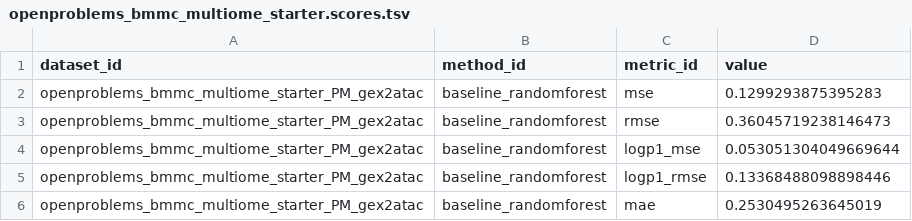
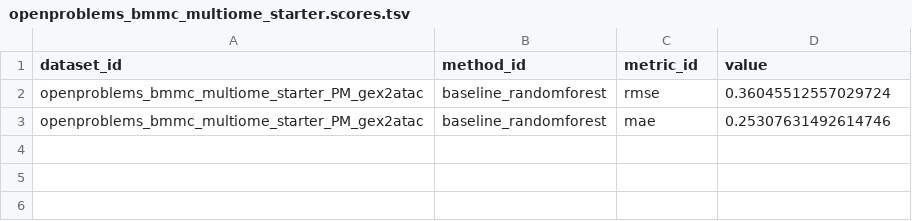
Before and after one commit to openproblems-bio/neurips2021_multimodal_viash, a TSV file: resources_test/predict_modality/openproblems_bmmc_multiome_starter/openproblems_bmmc_multiome_starter.scores.tsv, drawn as a sheet.

Commit message:
update resources test

```diff
--- a/resources_test/predict_modality/openproblems_bmmc_multiome_starter/openproblems_bmmc_multiome_starter.scores.tsv
+++ b/resources_test/predict_modality/openproblems_bmmc_multiome_starter/openproblems_bmmc_multiome_starter.scores.tsv
@@ -1,6 +1,3 @@
 dataset_id	method_id	metric_id	value
-openproblems_bmmc_multiome_starter_PM_gex2atac	baseline_randomforest	mse	0.1299293875395283
-openproblems_bmmc_multiome_starter_PM_gex2atac	baseline_randomforest	rmse	0.36045719238146473
-openproblems_bmmc_multiome_starter_PM_gex2atac	baseline_randomforest	logp1_mse	0.053051304049669644
-openproblems_bmmc_multiome_starter_PM_gex2atac	baseline_randomforest	logp1_rmse	0.13368488098898446
-openproblems_bmmc_multiome_starter_PM_gex2atac	baseline_randomforest	mae	0.2530495263645019
+openproblems_bmmc_multiome_starter_PM_gex2atac	baseline_randomforest	rmse	0.36045512557029724
+openproblems_bmmc_multiome_starter_PM_gex2atac	baseline_randomforest	mae	0.25307631492614746
```
Also changed, not shown: resources_test/predict_modality/openproblems_bmmc_cite_starter/openproblems_bmmc_cite_starter.scores.tsv, 45 other files.
